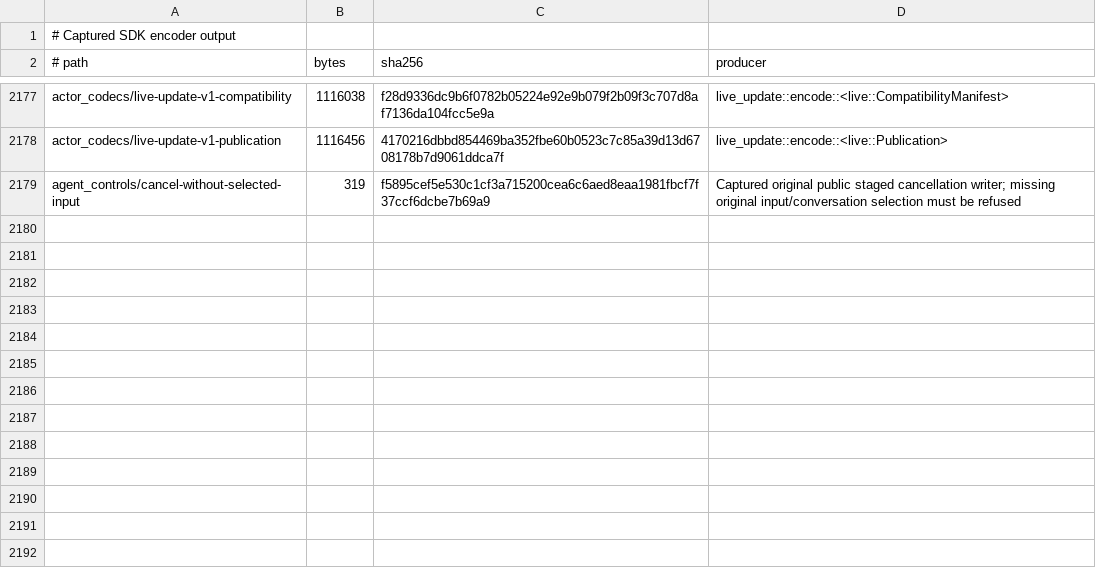
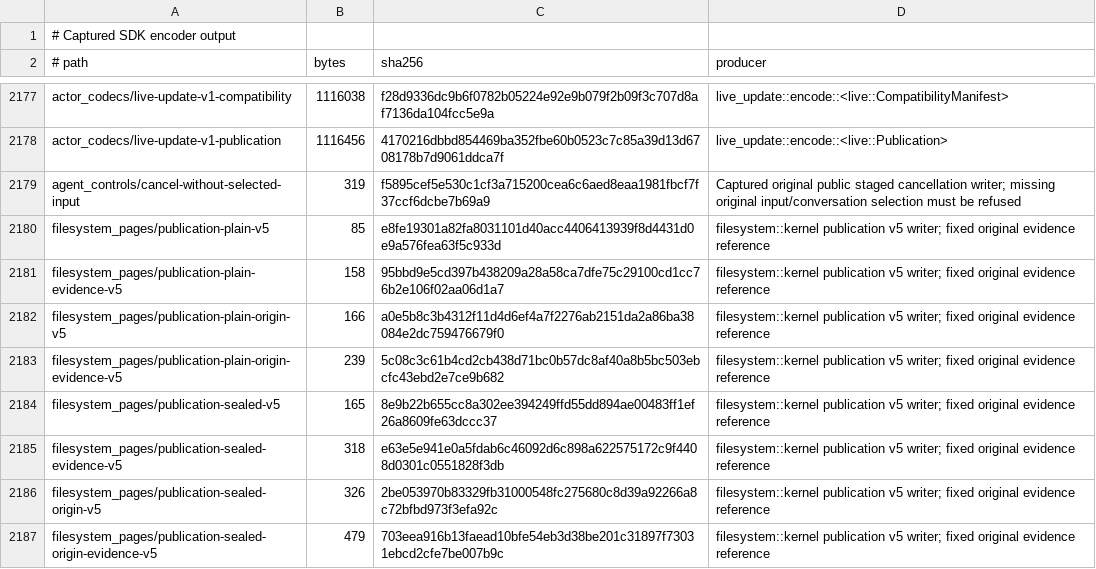
Before and after one commit to acyclic-labs/sdk, a TSV file: rust/codec-fuzz/corpus/SOURCES.tsv, drawn as a sheet; only a part is shown, gaps mark what is left out; the diff names each change by its address in the sheet, - before the commit and + after, or states it on an @@ line.

```diff
--- a/rust/codec-fuzz/corpus/SOURCES.tsv
+++ b/rust/codec-fuzz/corpus/SOURCES.tsv
+row 2180: filesystem_pages/publication-plain-v5 | 85 | e8fe19301a82fa8031101d40acc4406413939f8d4431d0e9a576fea63f5c933d | filesystem::kernel publication v5 writer; fixed original evidence reference
+row 2181: filesystem_pages/publication-plain-evidence-v5 | 158 | 95bbd9e5cd397b438209a28a58ca7dfe75c29100cd1cc76b2e106f02aa06d1a7 | filesystem::kernel publication v5 writer; fixed original evidence reference
+row 2182: filesystem_pages/publication-plain-origin-v5 | 166 | a0e5b8c3b4312f11d4d6ef4a7f2276ab2151da2a86ba38084e2dc759476679f0 | filesystem::kernel publication v5 writer; fixed original evidence reference
+row 2183: filesystem_pages/publication-plain-origin-evidence-v5 | 239 | 5c08c3c61b4cd2cb438d71bc0b57dc8af40a8b5bc503ebcfc43ebd2e7ce9b682 | filesystem::kernel publication v5 writer; fixed original evidence reference
+row 2184: filesystem_pages/publication-sealed-v5 | 165 | 8e9b22b655cc8a302ee394249ffd55dd894ae00483ff1ef26a8609fe63dccc37 | filesystem::kernel publication v5 writer; fixed original evidence reference
+row 2185: filesystem_pages/publication-sealed-evidence-v5 | 318 | e63e5e941e0a5fdab6c46092d6c898a622575172c9f4408d0301c0551828f3db | filesystem::kernel publication v5 writer; fixed original evidence reference
+row 2186: filesystem_pages/publication-sealed-origin-v5 | 326 | 2be053970b83329fb31000548fc275680c8d39a92266a8c72bfbd973f3efa92c | filesystem::kernel publication v5 writer; fixed original evidence reference
+row 2187: filesystem_pages/publication-sealed-origin-evidence-v5 | 479 | 703eea916b13faead10bfe54eb3d38be201c31897f73031ebcd2cfe7be007b9c | filesystem::kernel publication v5 writer; fixed original evidence reference
```
Also changed, not shown: 9 other files.
